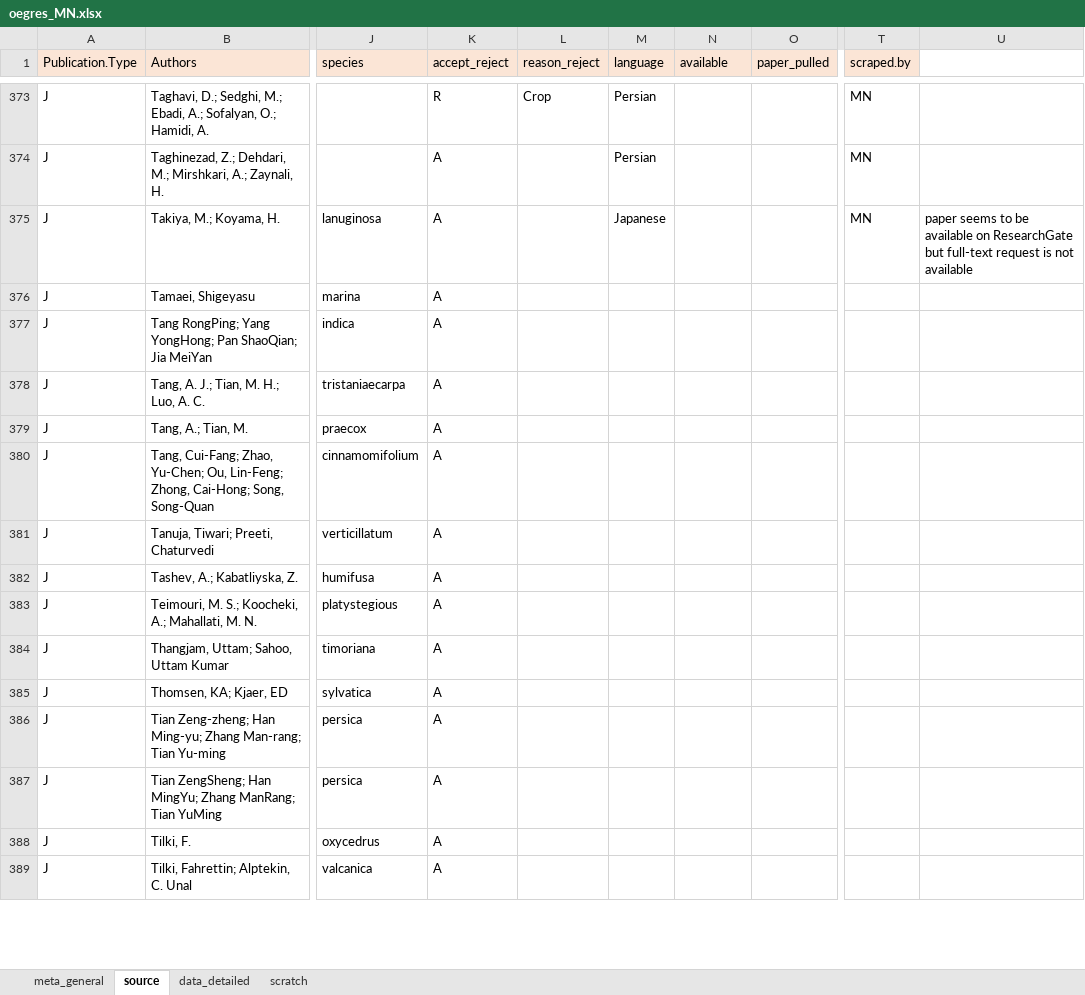
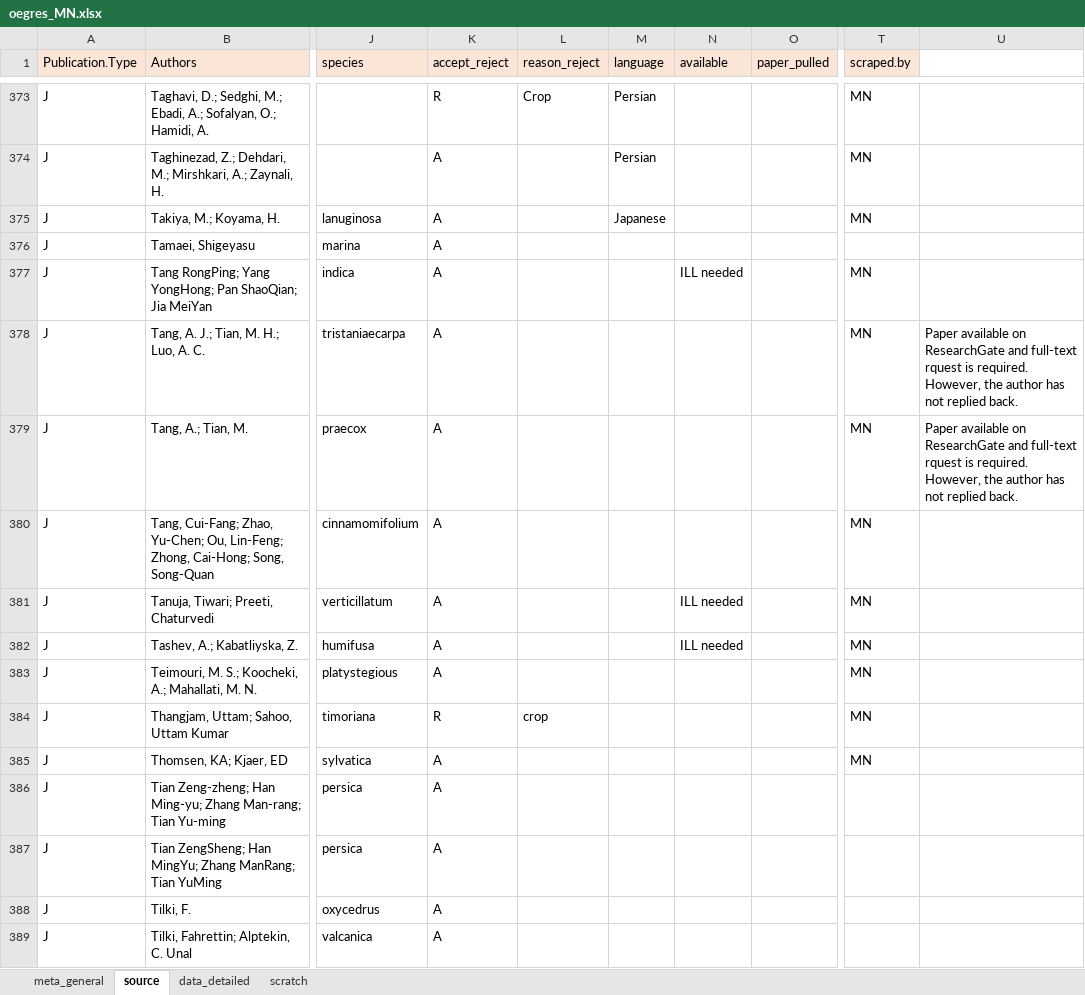
Before and after one commit to lizzieinvancouver/egret, an Excel workbook: data/oegres_MN/oegres_MN.xlsx, sheet source, drawn as a sheet; only a part is shown, gaps mark what is left out; values as stored, in another font and other column widths than the file's, no borders; the diff covers the shown part only; the diff names each change by its address in the sheet, - before the commit and + after, or states it on an @@ line.

```diff
--- a/data/oegres_MN/oegres_MN.xlsx (sheet source)
+++ b/data/oegres_MN/oegres_MN.xlsx (sheet source)
-U375: paper seems to be available on ResearchGate but full-text request is not available
+U375: (empty)
-N377 (available): (empty)
+N377 (available): ILL needed
-T377:T385 (scraped.by): (empty)
+T377:T385 (scraped.by): MN
-U378:U379: (empty)
+U378:U379: Paper available on ResearchGate and full-text rquest is required. However, the author has not replied back.
-N381:N382 (available): (empty)
+N381:N382 (available): ILL needed
-K384 (accept_reject): A
+K384 (accept_reject): R
-L384 (reason_reject): (empty)
+L384 (reason_reject): crop
```
Also changed, not shown: 15 edited cells elsewhere in this sheet, sheet data_detailed, sheet scratch.
